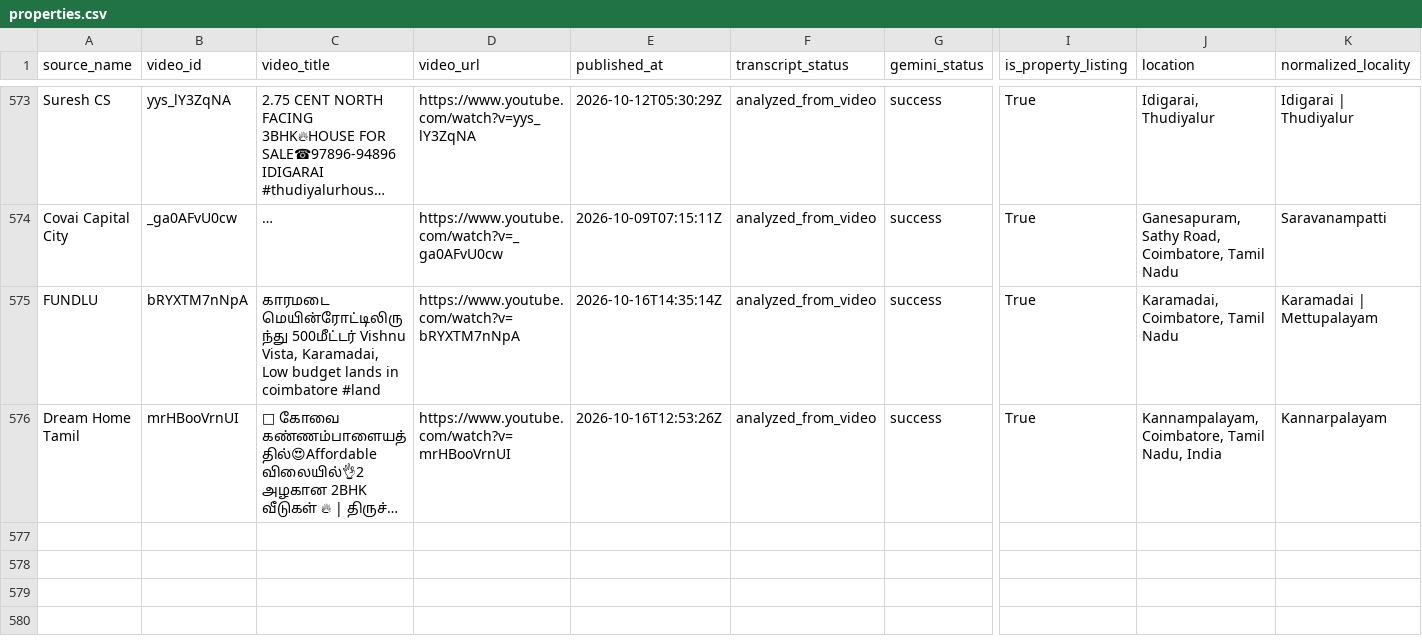
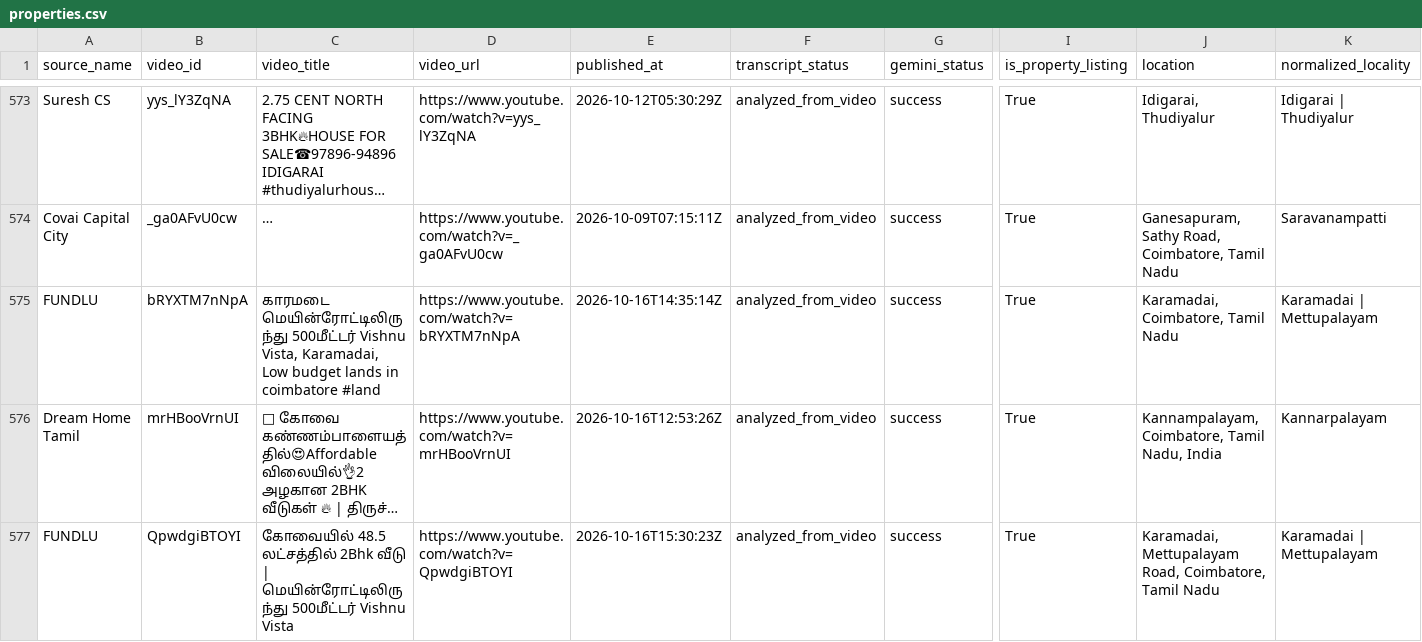
Before and after one commit to britsingh20-source/coimbatore-property-monitor, a CSV file: data/properties.csv, drawn as a sheet; only a part is shown, gaps mark what is left out; long unchanged cells end in …; rows hold the shown columns only; the diff names each change by its address in the sheet, - before the commit and + after, or states it on an @@ line.

```diff
--- a/data/properties.csv
+++ b/data/properties.csv
+row 577: FUNDLU | QpwdgiBTOYI | கோவையில் 48.5 லட்சத்தில் 2Bhk வீடு | மெயின்ரோட்டிலிருந்து 500மீட்டர் Vishnu Vista | https://www.youtube.com/watch?v=QpwdgiBTOYI | 2026-10-16T15:30:23Z | analyzed_from_video | success | True | Karamadai, Mettupalayam Road, Coimbatore, Tamil Nadu | Karamadai | Mettupalayam
```
Also changed, not shown: 2 other files.
